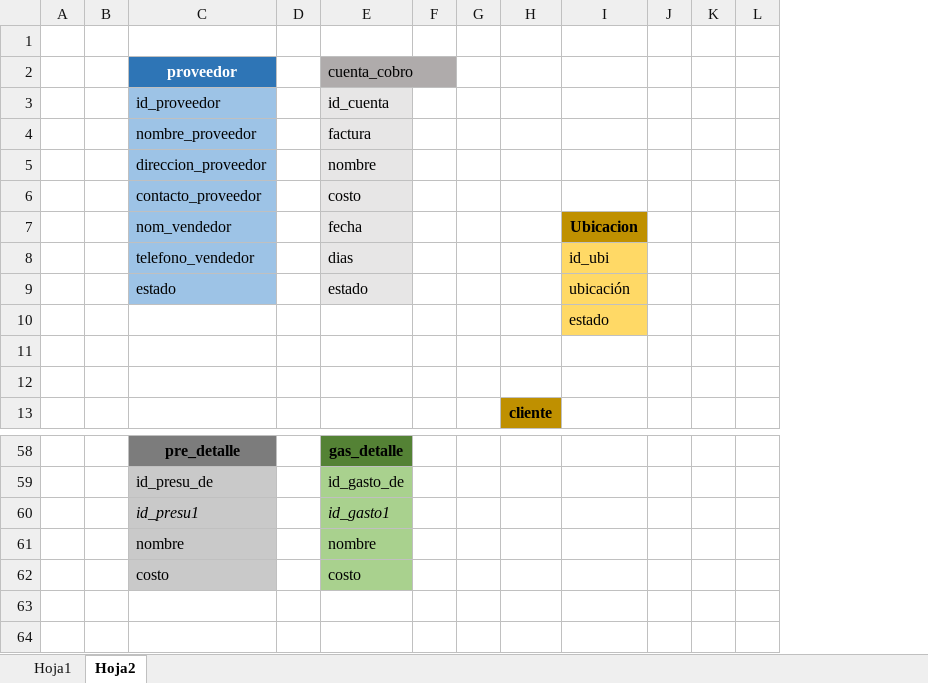
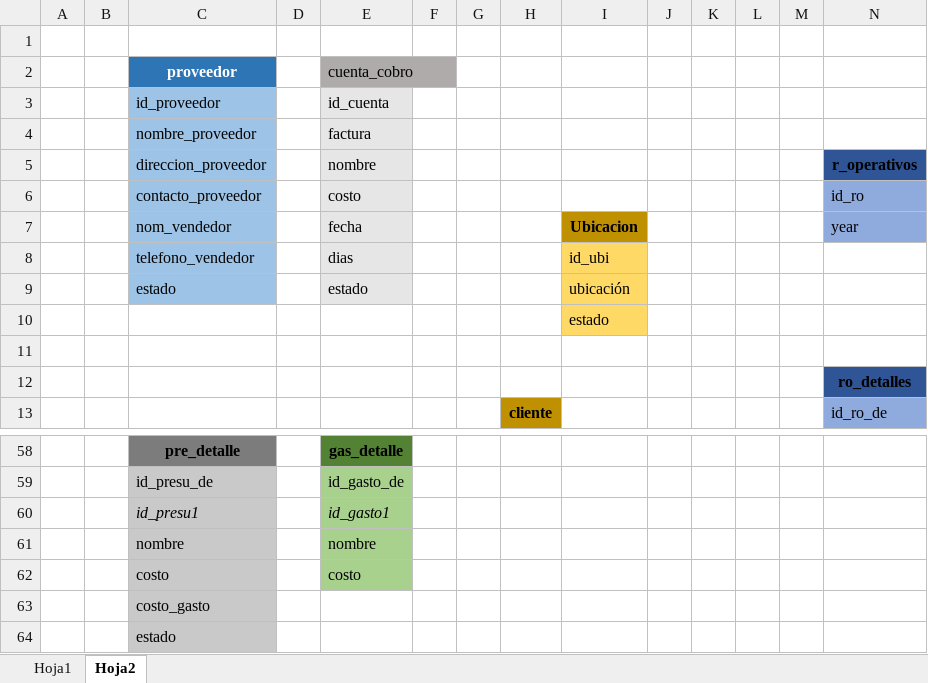
Before and after one commit to Jupazago11/osiris-1, an Excel workbook: bd/bd.xlsx, sheet Hoja2, drawn as a sheet; only a part is shown, gaps mark what is left out; values as stored, in another font and other column widths than the file's, no borders; charts and pictures not drawn; the diff names each change by its address in the sheet, - before the commit and + after, or states it on an @@ line.

Commit message:
presupuestos y r operativos

```diff
--- a/bd/bd.xlsx (sheet Hoja2)
+++ b/bd/bd.xlsx (sheet Hoja2)
+column M, empty
+column N (r_operativos), rows 6-13: id_ro | year |  |  |  |  | ro_detalles | id_ro_de
+row 63:  |  | costo_gasto
+row 64:  |  | estado
```
Also changed, not shown: charts or pictures, 8 other files.
